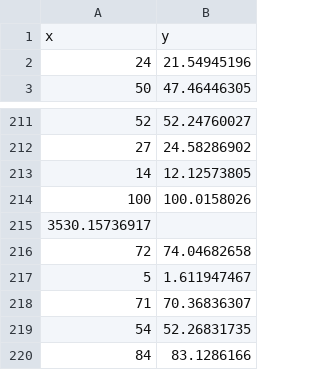
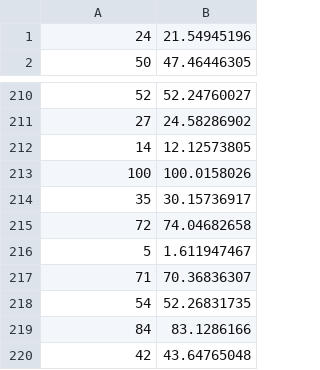
Before and after one commit to cwx-worst-one/machine_learning_study, a CSV file: note/lecture1/train.csv, drawn as a sheet; only a part is shown, gaps mark what is left out; the shorter side is filled out with more unchanged rows; removed rows and columns are numbered as before the commit, all else as after; the diff names each change by its address in the sheet, - before the commit and + after, or states it on an @@ line.

```diff
--- a/note/lecture1/train.csv
+++ b/note/lecture1/train.csv
-row 1: x | y
-row 215: 3530.15736917
+row 214: 35 | 30.15736917
```
Also changed, not shown: 2 other files.
